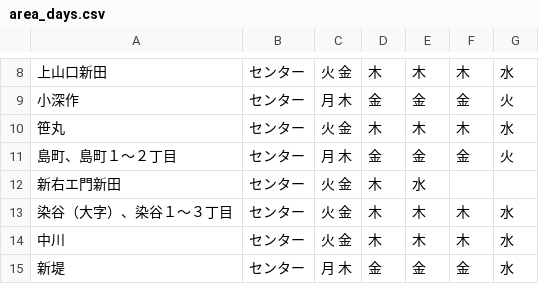
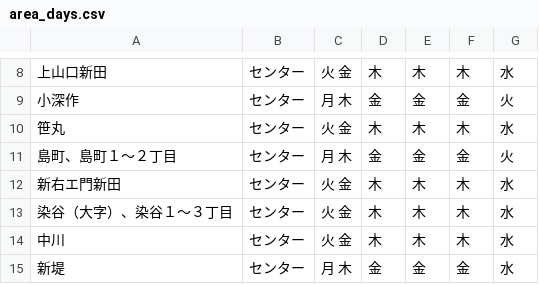
Before and after one commit to 121w00019/5374, a CSV file: data/area_days.csv, drawn as a sheet; only a part is shown, gaps mark what is left out.

Commit message:
Update area_days.csv

```diff
--- a/data/area_days.csv
+++ b/data/area_days.csv
@@ -11,3 +11,3 @@
 島町、島町１～２丁目,センター,月 木,金,金,金,火
-新右エ門新田,センター,火 金,木,水
+新右エ門新田,センター,火 金,木,木,木,水
 染谷（大字）、染谷１～３丁目,センター,火 金,木,木,木,水
```
